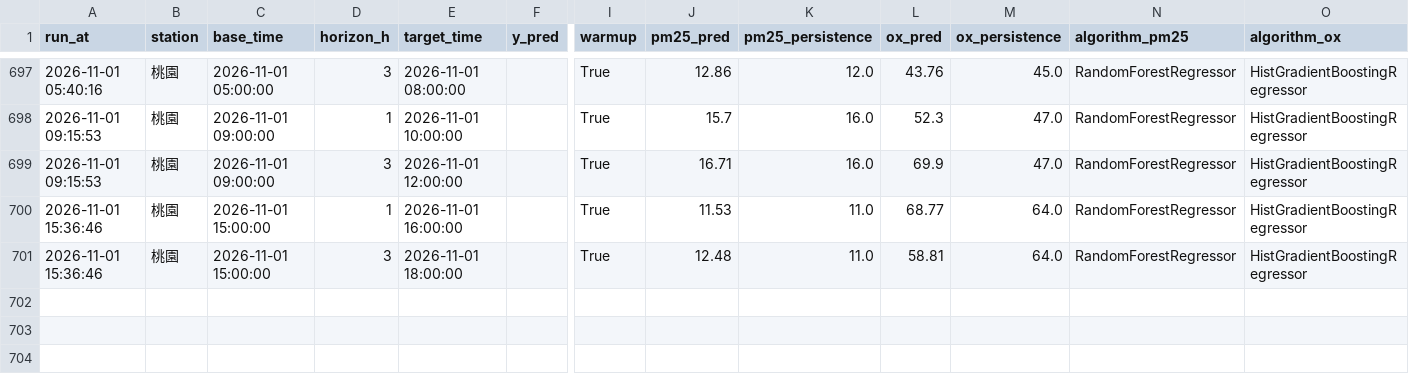
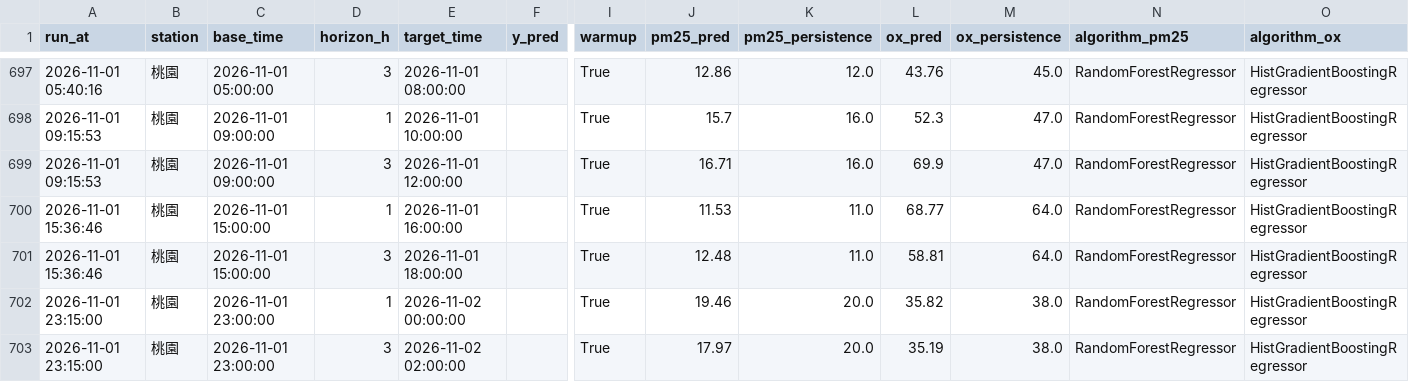
Before and after one commit to kachio-lab/Taoyuan-Air-Quality-Monitor, a CSV file: data/monitor/predictions.csv, drawn as a sheet; only a part is shown, gaps mark what is left out; rows hold the shown columns only; the diff names each change by its address in the sheet, - before the commit and + after, or states it on an @@ line.

```diff
--- a/data/monitor/predictions.csv
+++ b/data/monitor/predictions.csv
+row 702: 2026-11-01 23:15:00 | 桃園 | 2026-11-01 23:00:00 | 1 | 2026-11-02 00:00:00 |  | True | 19.46 | 20.0 | 35.82 | 38.0 | RandomForestRegressor | HistGradientBoostingRegressor
+row 703: 2026-11-01 23:15:00 | 桃園 | 2026-11-01 23:00:00 | 3 | 2026-11-02 02:00:00 |  | True | 17.97 | 20.0 | 35.19 | 38.0 | RandomForestRegressor | HistGradientBoostingRegressor
```
Also changed, not shown: data/monitor/observations.csv, data/monitor/scores.csv, 2 other files.
